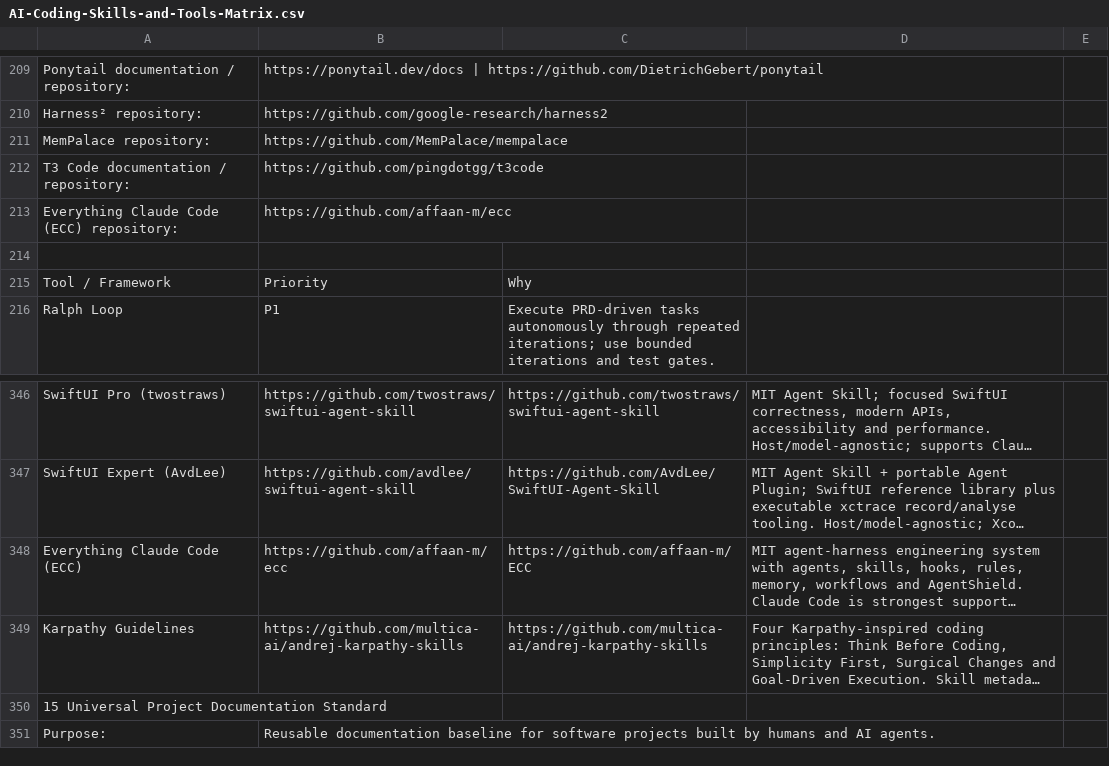
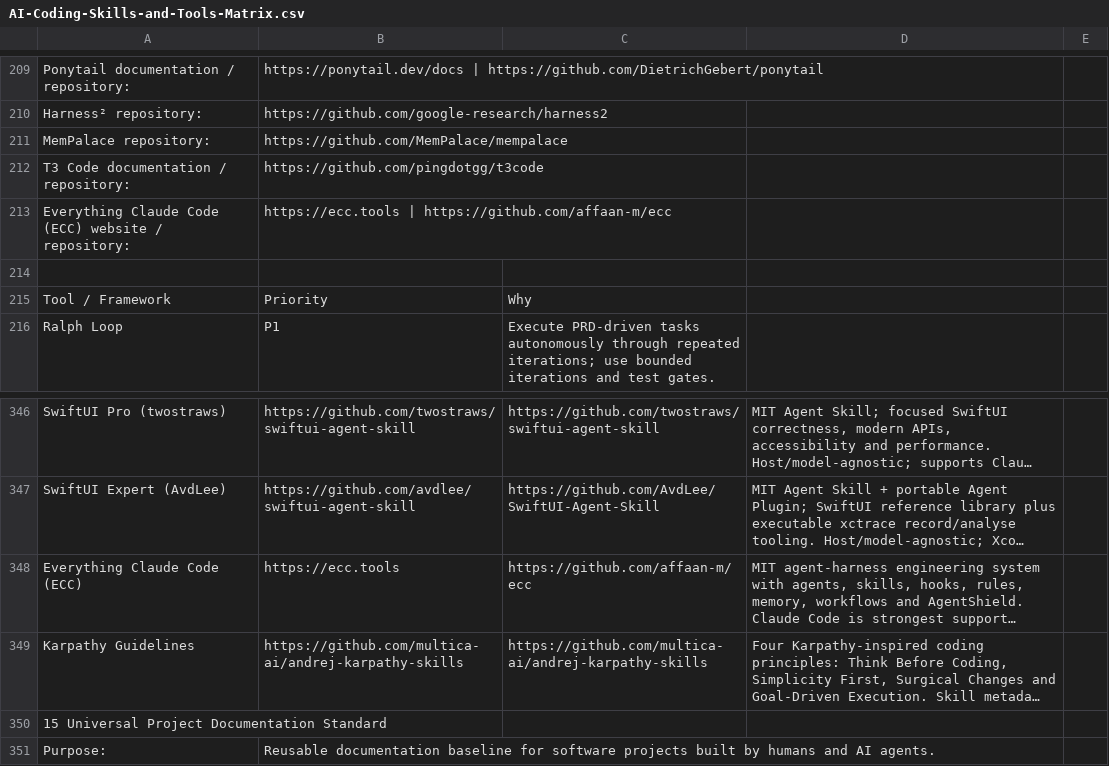
Before and after one commit to Nownitya/Ai-Models-List, a CSV file: AI-Coding-Skills-and-Tools-Matrix.csv, drawn as a sheet; only a part is shown, gaps mark what is left out; long unchanged cells end in …; removed rows and columns are numbered as before the commit, all else as after; the diff names each change by its address in the sheet, - before the commit and + after, or states it on an @@ line.

Commit message:
feat: deepen ECC documentation, add ecc.tools to dual matrices, lock in .agents

```diff
--- a/AI-Coding-Skills-and-Tools-Matrix.csv
+++ b/AI-Coding-Skills-and-Tools-Matrix.csv
-row 213: Everything Claude Code (ECC) repository: | https://github.com/affaan-m/ecc
+row 213: Everything Claude Code (ECC) website / repository: | https://ecc.tools | https://github.com/affaan-m/ecc
-B348: https://github.com/affaan-m/ecc
+B348: https://ecc.tools
-C348: https://github.com/affaan-m/ECC
+C348: https://github.com/affaan-m/ecc
```
Also changed, not shown: 5 other files.
